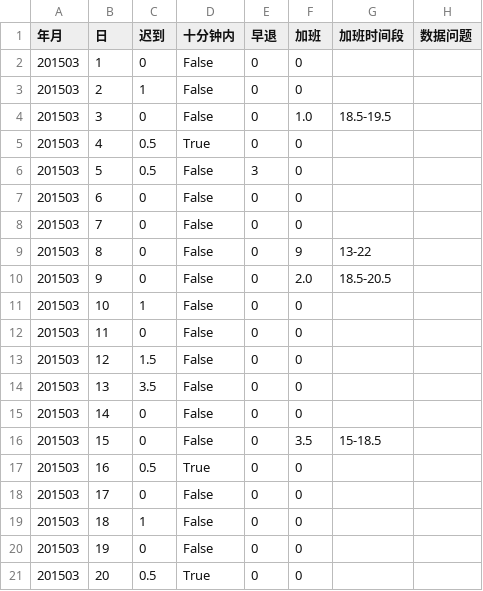
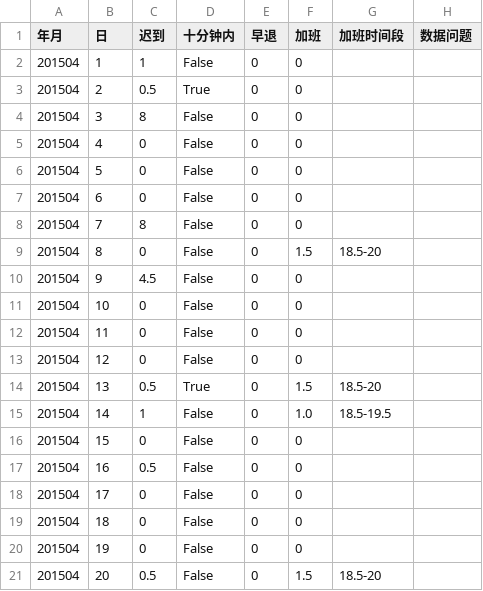
Before and after one commit to qinjian623/plib, a CSV file: python/r.csv, drawn as a sheet; only a part is shown; the diff covers the shown part only.

```diff
--- a/python/r.csv
+++ b/python/r.csv
@@ -1,21 +1,21 @@
 年月,日,迟到,十分钟内,早退,加班,加班时间段,数据问题
-201503,1,0,False,0,0,,
-201503,2,1,False,0,0,,
-201503,3,0,False,0,1.0,18.5-19.5,
-201503,4,0.5,True,0,0,,
-201503,5,0.5,False,3,0,,
-201503,6,0,False,0,0,,
-201503,7,0,False,0,0,,
-201503,8,0,False,0,9,13-22,
-201503,9,0,False,0,2.0,18.5-20.5,
-201503,10,1,False,0,0,,
-201503,11,0,False,0,0,,
-201503,12,1.5,False,0,0,,
-201503,13,3.5,False,0,0,,
-201503,14,0,False,0,0,,
-201503,15,0,False,0,3.5,15-18.5,
-201503,16,0.5,True,0,0,,
-201503,17,0,False,0,0,,
-201503,18,1,False,0,0,,
-201503,19,0,False,0,0,,
-201503,20,0.5,True,0,0,,
+201504,1,1,False,0,0,,
+201504,2,0.5,True,0,0,,
+201504,3,8,False,0,0,,
+201504,4,0,False,0,0,,
+201504,5,0,False,0,0,,
+201504,6,0,False,0,0,,
+201504,7,8,False,0,0,,
+201504,8,0,False,0,1.5,18.5-20,
+201504,9,4.5,False,0,0,,
+201504,10,0,False,0,0,,
+201504,11,0,False,0,0,,
+201504,12,0,False,0,0,,
+201504,13,0.5,True,0,1.5,18.5-20,
+201504,14,1,False,0,1.0,18.5-19.5,
+201504,15,0,False,0,0,,
+201504,16,0.5,False,0,0,,
+201504,17,0,False,0,0,,
+201504,18,0,False,0,0,,
+201504,19,0,False,0,0,,
+201504,20,0.5,False,0,1.5,18.5-20,
```
Also changed, not shown: 1 removed row and 34 edited cells elsewhere in this file, 2 other files.
